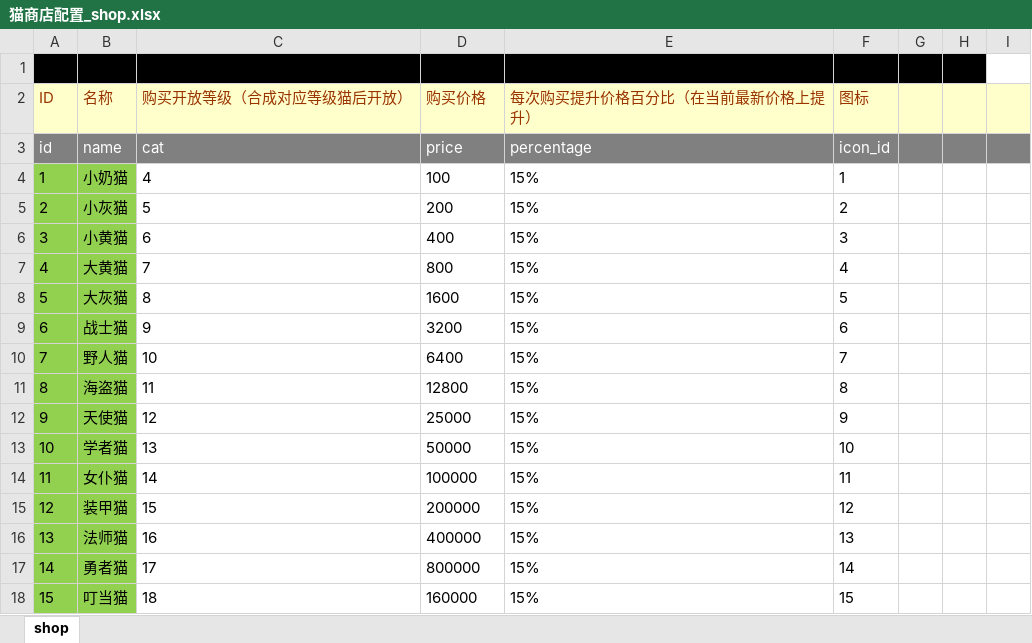
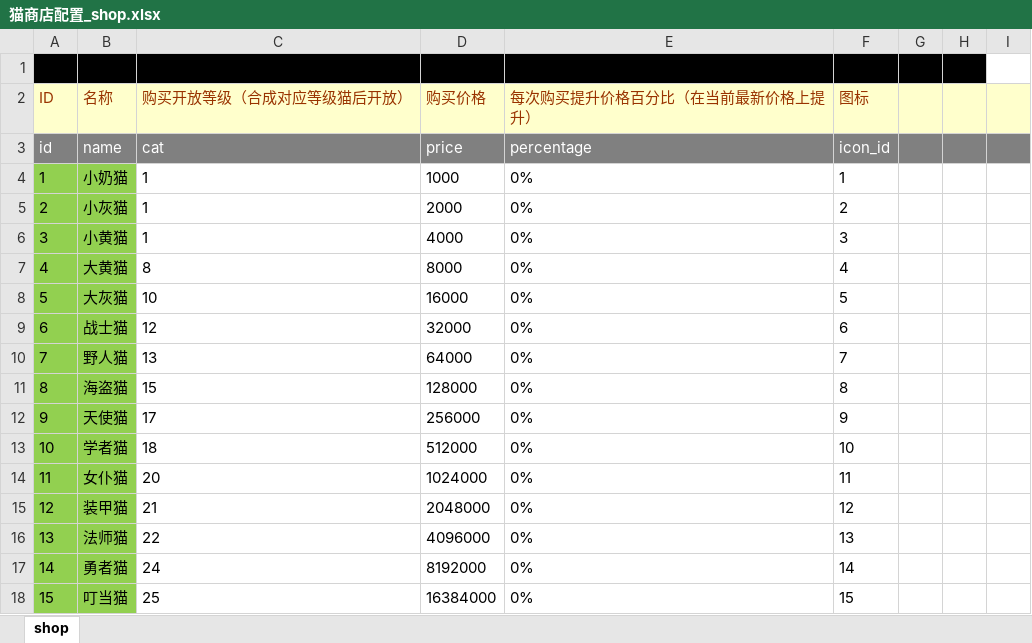
Before and after one commit to sungy450656977/xiuxian, an Excel workbook: 王者喵喵/配置表（差科技-随机事件-搞事情配置表）/猫商店配置_shop.xlsx, sheet shop, drawn as a sheet; only a part is shown; values as stored, in another font and other column widths than the file's, no borders; the diff covers the shown part only; the diff names each change by its address in the sheet, - before the commit and + after, or states it on an @@ line.

```diff
--- a/王者喵喵/配置表（差科技-随机事件-搞事情配置表）/猫商店配置_shop.xlsx (sheet shop)
+++ b/王者喵喵/配置表（差科技-随机事件-搞事情配置表）/猫商店配置_shop.xlsx (sheet shop)
-C4 (购买开放等级（合成对应等级猫后开放）): 4
+C4 (购买开放等级（合成对应等级猫后开放）): 1
-D4 (购买价格): 100
+D4 (购买价格): 1000
-E4:E18 (每次购买提升价格百分比（在当前最新价格上提升）): 15%
+E4:E18 (每次购买提升价格百分比（在当前最新价格上提升）): 0%
-C5 (购买开放等级（合成对应等级猫后开放）): 5
+C5 (购买开放等级（合成对应等级猫后开放）): 1
-D5 (购买价格): 200
+D5 (购买价格): 2000
-C6 (购买开放等级（合成对应等级猫后开放）): 6
+C6 (购买开放等级（合成对应等级猫后开放）): 1
-D6 (购买价格): 400
+D6 (购买价格): 4000
-C7 (购买开放等级（合成对应等级猫后开放）): 7
+C7 (购买开放等级（合成对应等级猫后开放）): 8
-D7 (购买价格): 800
+D7 (购买价格): 8000
-C8 (购买开放等级（合成对应等级猫后开放）): 8
+C8 (购买开放等级（合成对应等级猫后开放）): 10
-D8 (购买价格): 1600
+D8 (购买价格): 16000
-C9 (购买开放等级（合成对应等级猫后开放）): 9
+C9 (购买开放等级（合成对应等级猫后开放）): 12
-D9 (购买价格): 3200
+D9 (购买价格): 32000
-C10 (购买开放等级（合成对应等级猫后开放）): 10
+C10 (购买开放等级（合成对应等级猫后开放）): 13
-D10 (购买价格): 6400
+D10 (购买价格): 64000
-C11 (购买开放等级（合成对应等级猫后开放）): 11
+C11 (购买开放等级（合成对应等级猫后开放）): 15
-D11 (购买价格): 12800
+D11 (购买价格): 128000
-C12 (购买开放等级（合成对应等级猫后开放）): 12
+C12 (购买开放等级（合成对应等级猫后开放）): 17
-D12 (购买价格): 25000
+D12 (购买价格): 256000
-C13 (购买开放等级（合成对应等级猫后开放）): 13
+C13 (购买开放等级（合成对应等级猫后开放）): 18
-D13 (购买价格): 50000
+D13 (购买价格): 512000
-C14 (购买开放等级（合成对应等级猫后开放）): 14
+C14 (购买开放等级（合成对应等级猫后开放）): 20
-D14 (购买价格): 100000
+D14 (购买价格): 1024000
-C15 (购买开放等级（合成对应等级猫后开放）): 15
+C15 (购买开放等级（合成对应等级猫后开放）): 21
-D15 (购买价格): 200000
+D15 (购买价格): 2048000
-C16 (购买开放等级（合成对应等级猫后开放）): 16
+C16 (购买开放等级（合成对应等级猫后开放）): 22
-D16 (购买价格): 400000
+D16 (购买价格): 4096000
-C17 (购买开放等级（合成对应等级猫后开放）): 17
+C17 (购买开放等级（合成对应等级猫后开放）): 24
-D17 (购买价格): 800000
+D17 (购买价格): 8192000
-C18 (购买开放等级（合成对应等级猫后开放）): 18
+C18 (购买开放等级（合成对应等级猫后开放）): 25
-D18 (购买价格): 160000
+D18 (购买价格): 16384000
```
Also changed, not shown: 105 edited cells elsewhere in this sheet, 王者喵喵/数值-修正版.xlsx, 王者喵喵/配置表（差科技-随机事件-搞事情配置表）/召唤包配置_call.xlsx, 6 other files.
